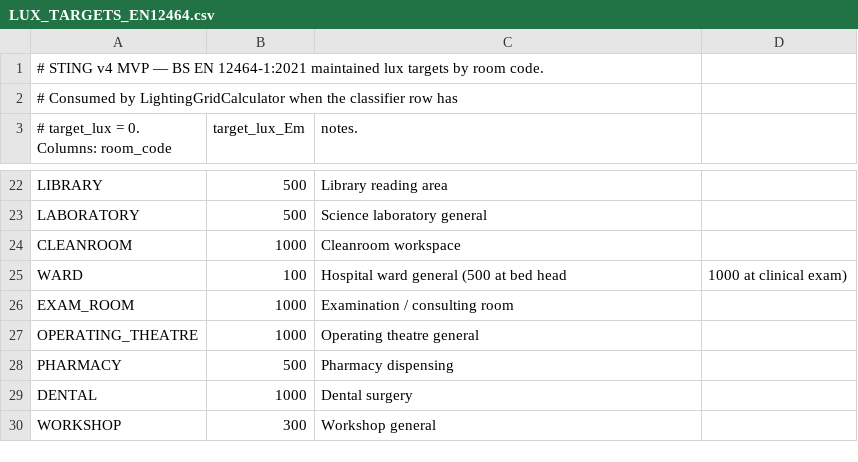
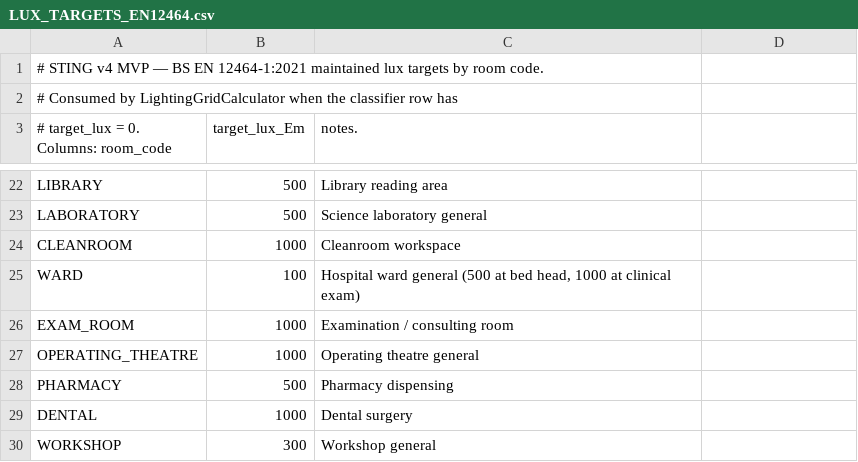
Before and after one commit to beckykyomugisha/STINGTOOLS, a CSV file: StingTools/Data/LUX_TARGETS_EN12464.csv, drawn as a sheet; only a part is shown, gaps mark what is left out.

```diff
--- a/StingTools/Data/LUX_TARGETS_EN12464.csv
+++ b/StingTools/Data/LUX_TARGETS_EN12464.csv
@@ -24,3 +24,3 @@ LABORATORY,500,Science laboratory general
 CLEANROOM,1000,Cleanroom workspace
-WARD,100,Hospital ward general (500 at bed head, 1000 at clinical exam)
+WARD,100,"Hospital ward general (500 at bed head, 1000 at clinical exam)"
 EXAM_ROOM,1000,Examination / consulting room
```
Also changed, not shown: StingTools/Data/COBIE_ATTRIBUTE_TEMPLATES.csv, StingTools/Data/MATERIAL_LOOKUP.csv, 1 other file.
